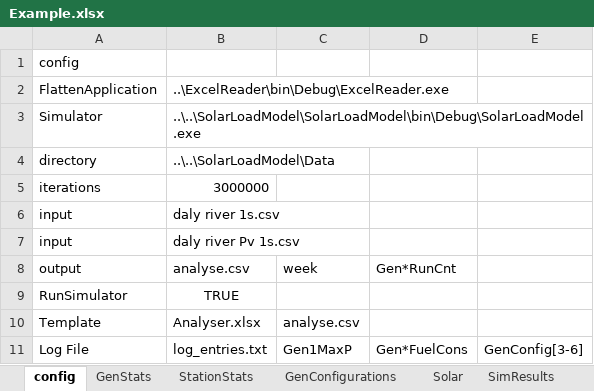
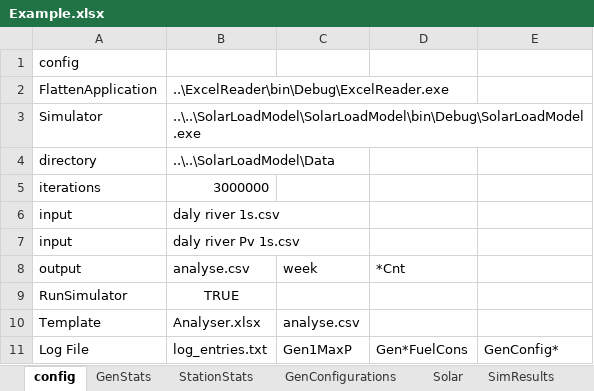
Before and after one commit to thinkOfaNumber/Asim, an Excel workbook: ExcelReader/data/Example.xlsx, sheet config, drawn as a sheet; values as stored, in another font and other column widths than the file's, no borders; the diff names each change by its address in the sheet, - before the commit and + after, or states it on an @@ line.

```diff
--- a/ExcelReader/data/Example.xlsx (sheet config)
+++ b/ExcelReader/data/Example.xlsx (sheet config)
-D8: Gen*RunCnt
+D8: *Cnt
-E11: GenConfig[3-6]
+E11: GenConfig*
```
Also changed, not shown: sheet SimResults, charts or pictures, SolarLoadModel/Data/Analyser.xlsx, 1 other file.
